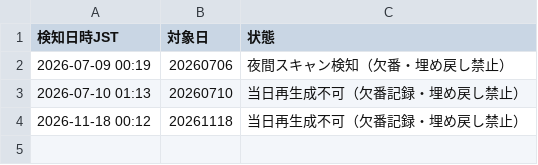
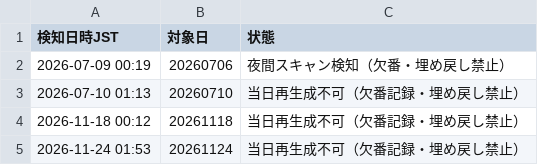
Before and after one commit to shigezou926/pallas-mercato-7k9, a CSV file: predictions_gaps.csv, drawn as a sheet; the diff names each change by its address in the sheet, - before the commit and + after, or states it on an @@ line.

```diff
--- a/predictions_gaps.csv
+++ b/predictions_gaps.csv
+row 5: 2026-11-24 01:53 | 20261124 | 当日再生成不可（欠番記録・埋め戻し禁止）
```
